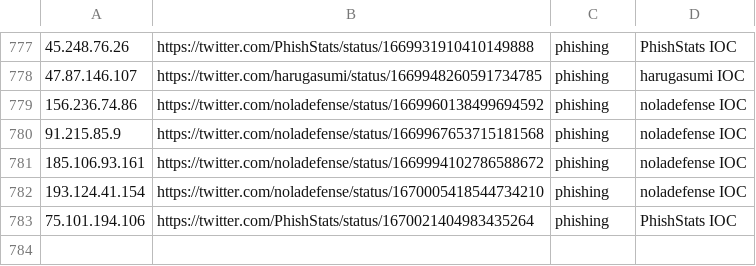
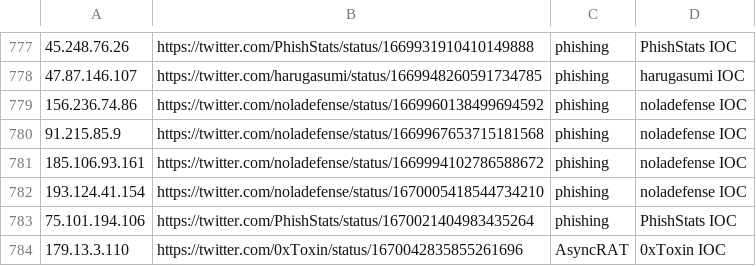
Before and after one commit to Reman2k/ioc, a CSV file: IPtemp66.csv, drawn as a sheet; only a part is shown, gaps mark what is left out.

```diff
--- a/IPtemp66.csv
+++ b/IPtemp66.csv
@@ -783 +783,2 @@
 "75.101.194.106","https://twitter.com/PhishStats/status/1670021404983435264","phishing","PhishStats IOC"
+"179.13.3.110","https://twitter.com/0xToxin/status/1670042835855261696","AsyncRAT","0xToxin IOC"
```
Also changed, not shown: IPtemp65.csv.
